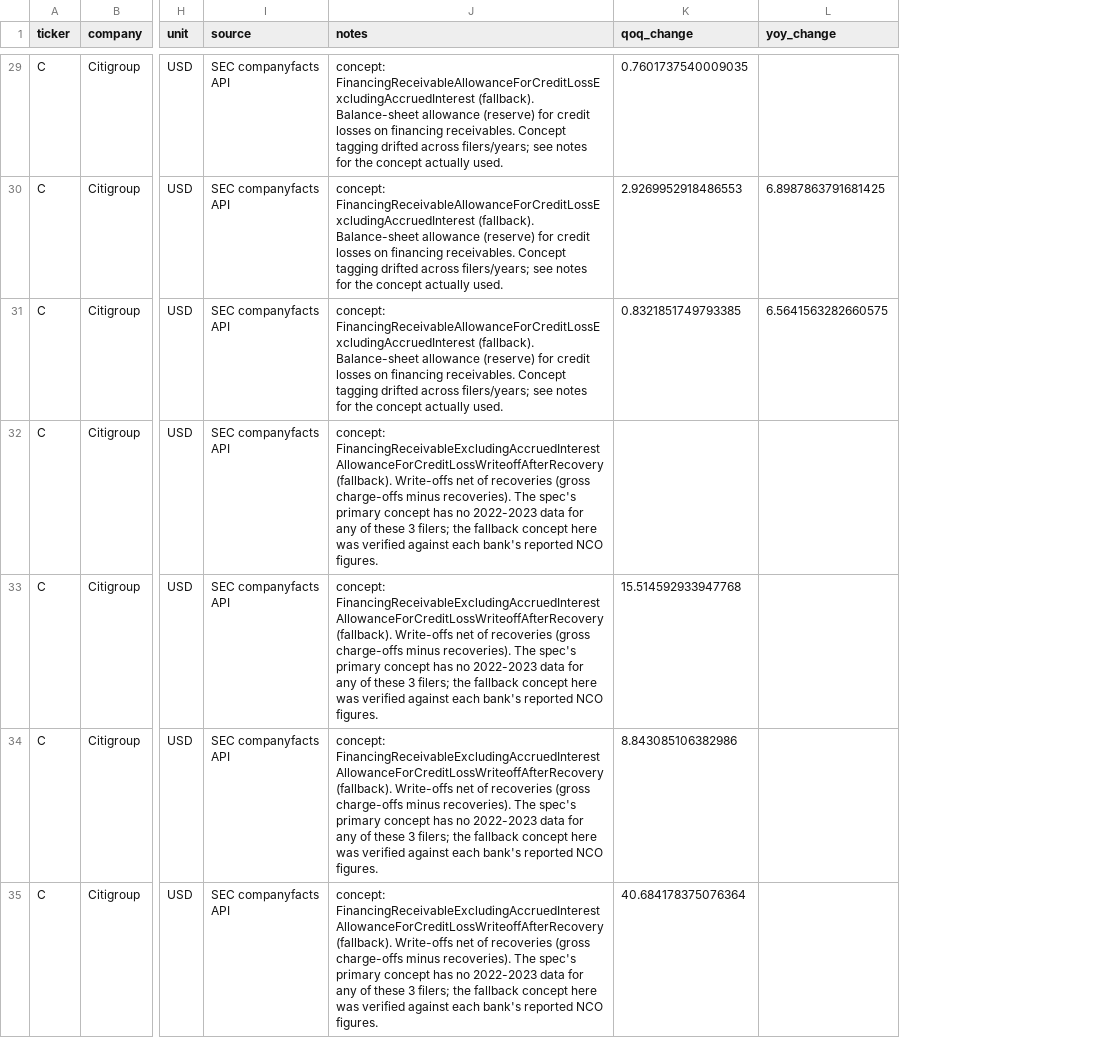
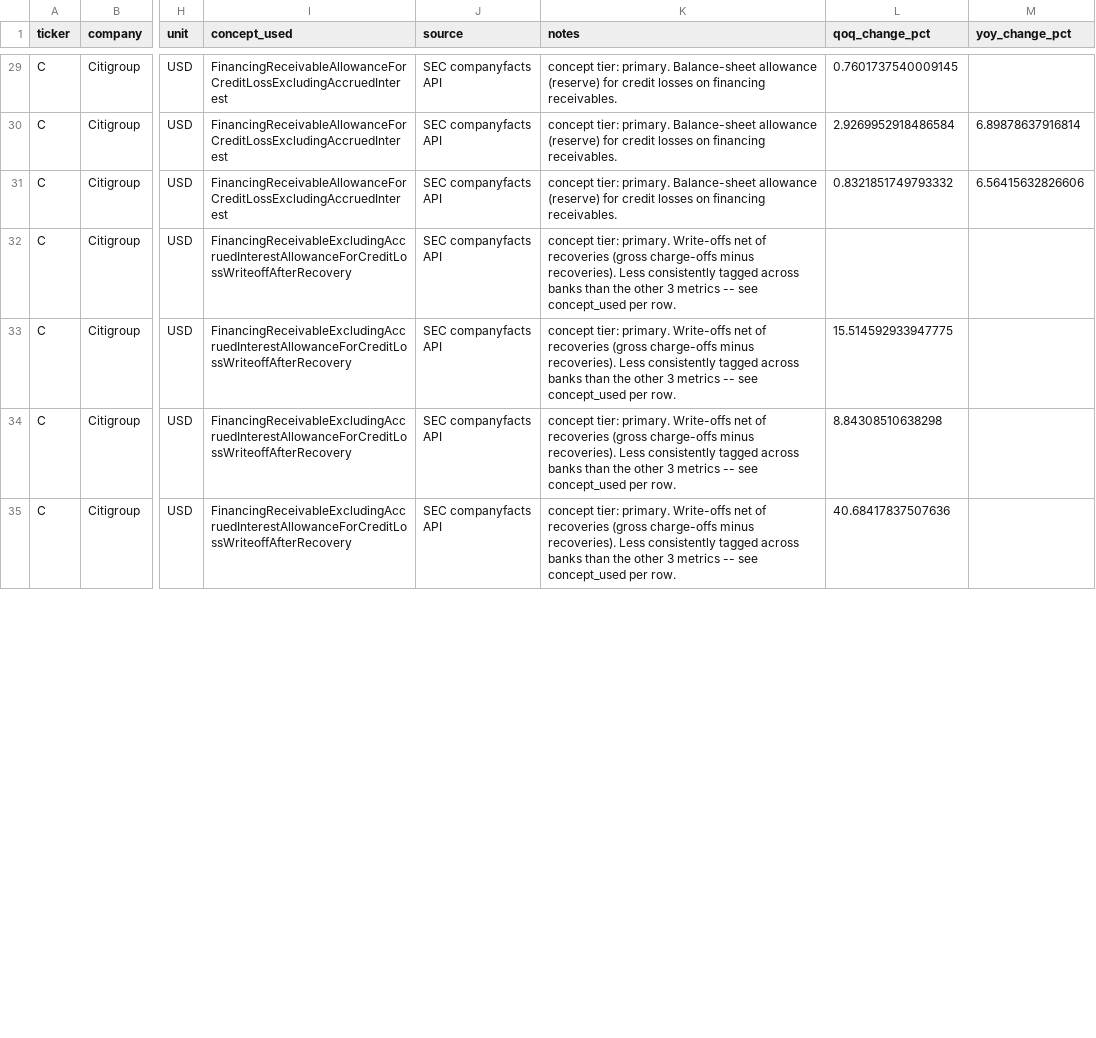
Before and after one commit to dannyyuanxu/clairvue, a CSV file: data/processed/metrics.csv, drawn as a sheet; only a part is shown, gaps mark what is left out; removed rows and columns are numbered as before the commit, all else as after; the diff covers the shown part only; the diff names each change by its address in the sheet, - before the commit and + after, or states it on an @@ line.

Commit message:
update metrics to accomodate JPM's net reporting

```diff
--- a/data/processed/metrics.csv
+++ b/data/processed/metrics.csv
+column I (concept_used), rows 29-35: FinancingReceivableAllowanceForCreditLossExcludingAccruedInterest | FinancingReceivableAllowanceForCreditLossExcludingAccruedInterest | FinancingReceivableAllowanceForCreditLossExcludingAccruedInterest | FinancingReceivableExcludingAccruedInterestAllowanceForCreditLossWriteoffAfterRecovery | FinancingReceivableExcludingAccruedInterestAllowanceForCreditLossWriteoffAfterRecovery | FinancingReceivableExcludingAccruedInterestAllowanceForCreditLossWriteoffAfterRecovery | FinancingReceivableExcludingAccruedInterestAllowanceForCreditLossWriteoffAfterRecovery
-column K (qoq_change), rows 29-35: 0.7601737540009035 | 2.9269952918486553 | 0.8321851749793385 |  | 15.514592933947768 | 8.843085106382986 | 40.684178375076364
-column L (yoy_change), rows 30-31: 6.8987863791681425 | 6.5641563282660575
+column L (qoq_change_pct), rows 29-35: 0.7601737540009145 | 2.9269952918486584 | 0.8321851749793332 |  | 15.514592933947775 | 8.84308510638298 | 40.68417837507636
+column M (yoy_change_pct), rows 30-31: 6.89878637916814 | 6.56415632826606
-K29:K31 (notes): concept: FinancingReceivableAllowanceForCreditLossExcludingAccruedInterest (fallback). Balance-sheet allowance (reserve) for credit losses on financing receivables. Concept tagging drifted across filers/years; see notes for the concept actually used.
+K29:K31 (notes): concept tier: primary. Balance-sheet allowance (reserve) for credit losses on financing receivables.
-K32:K35 (notes): concept: FinancingReceivableExcludingAccruedInterestAllowanceForCreditLossWriteoffAfterRecovery (fallback). Write-offs net of recoveries (gross charge-offs minus recoveries). The spec's primary concept has no 2022-2023 data for any of these 3 filers; the fallback concept here was verified against each bank's reported NCO figures.
+K32:K35 (notes): concept tier: primary. Write-offs net of recoveries (gross charge-offs minus recoveries). Less consistently tagged across banks than the other 3 metrics -- see concept_used per row.
```
Also changed, not shown: 111 edited cells elsewhere in this file, 2 other files.
